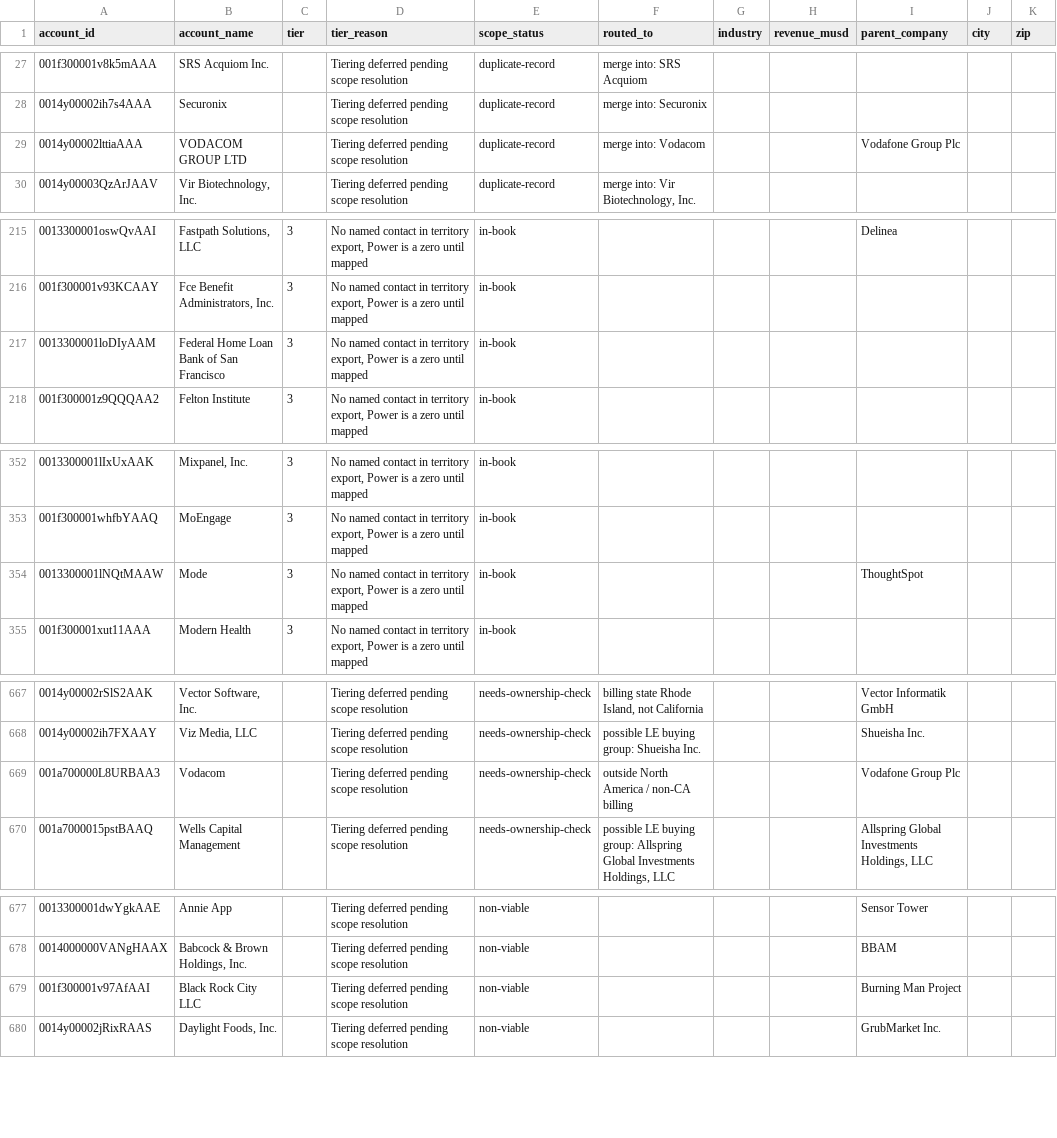
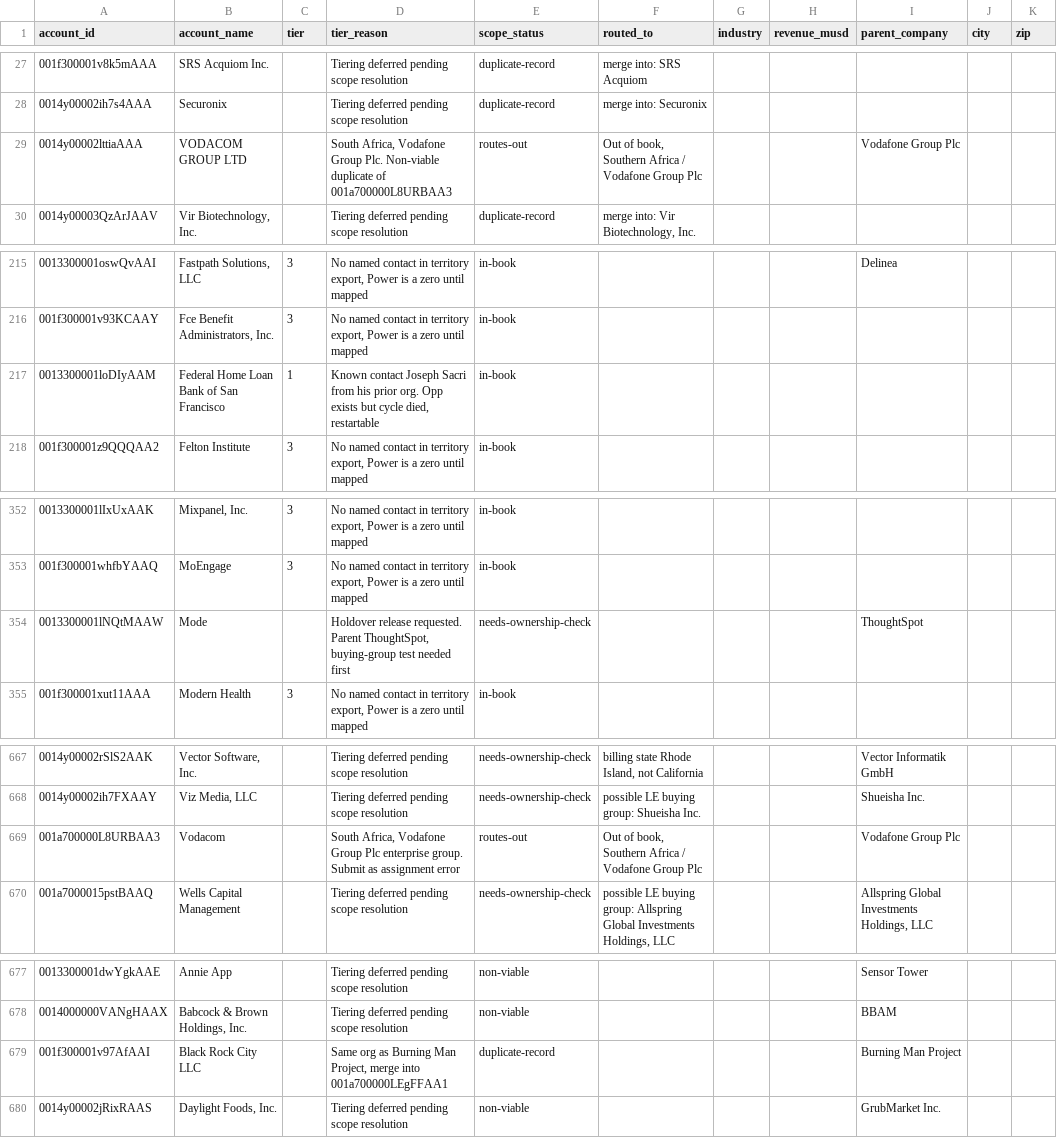
Before and after one commit to sgajavel/Ai-for-work, a CSV file: data/accounts.csv, drawn as a sheet; only a part is shown, gaps mark what is left out; the diff covers the shown part only; the diff names each change by its address in the sheet, - before the commit and + after, or states it on an @@ line.

```diff
--- a/data/accounts.csv
+++ b/data/accounts.csv
-D29 (tier_reason): Tiering deferred pending scope resolution
+D29 (tier_reason): South Africa, Vodafone Group Plc. Non-viable duplicate of 001a700000L8URBAA3
-E29 (scope_status): duplicate-record
+E29 (scope_status): routes-out
-F29 (routed_to): merge into: Vodacom
+F29 (routed_to): Out of book, Southern Africa / Vodafone Group Plc
-C217 (tier): 3
+C217 (tier): 1
-D217 (tier_reason): No named contact in territory export, Power is a zero until mapped
+D217 (tier_reason): Known contact Joseph Sacri from his prior org. Opp exists but cycle died, restartable
-C354 (tier): 3
+C354 (tier): (empty)
-D354 (tier_reason): No named contact in territory export, Power is a zero until mapped
+D354 (tier_reason): Holdover release requested. Parent ThoughtSpot, buying-group test needed first
-E354 (scope_status): in-book
+E354 (scope_status): needs-ownership-check
-D669 (tier_reason): Tiering deferred pending scope resolution
+D669 (tier_reason): South Africa, Vodafone Group Plc enterprise group. Submit as assignment error
-E669 (scope_status): needs-ownership-check
+E669 (scope_status): routes-out
-F669 (routed_to): outside North America / non-CA billing
+F669 (routed_to): Out of book, Southern Africa / Vodafone Group Plc
-D679 (tier_reason): Tiering deferred pending scope resolution
+D679 (tier_reason): Same org as Burning Man Project, merge into 001a700000LEgFFAA1
-E679 (scope_status): non-viable
+E679 (scope_status): duplicate-record
```
Also changed, not shown: 7 edited cells elsewhere in this file, data/signals.csv, 2 other files.
